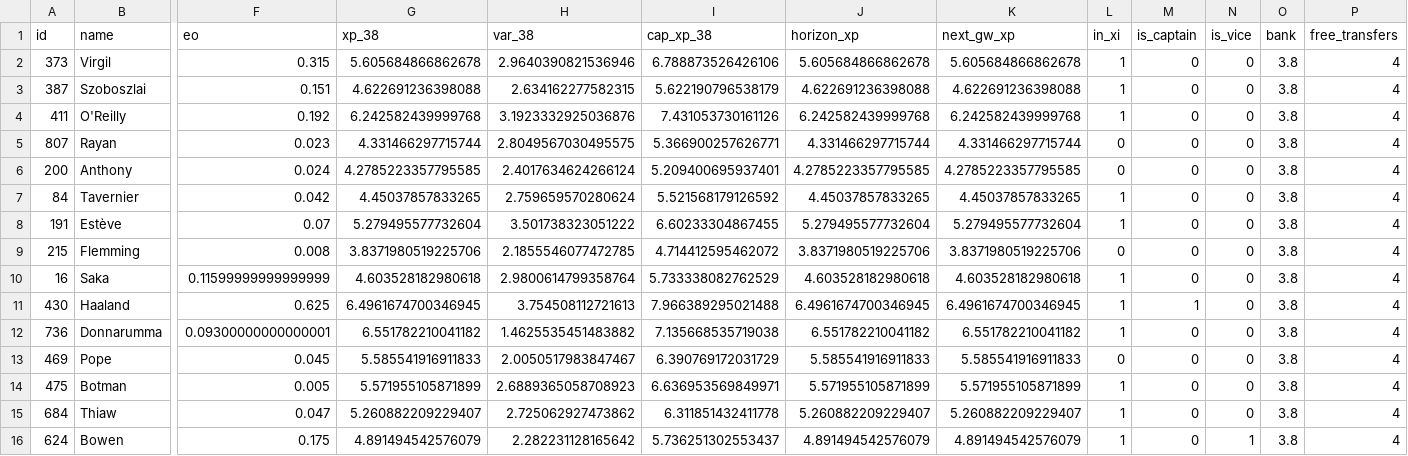
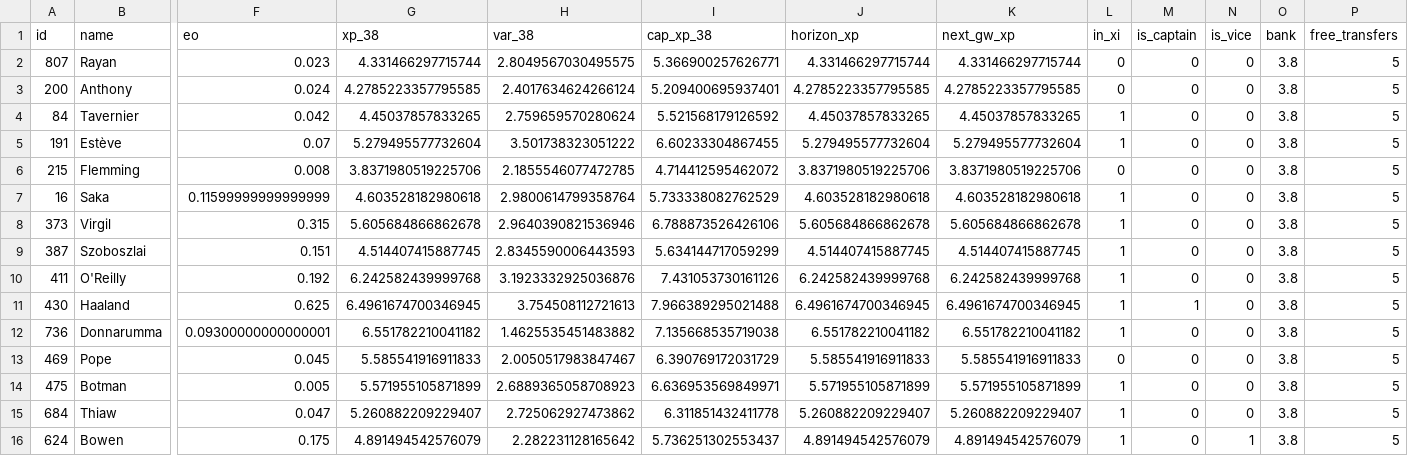
Before and after one commit to truong-tt/fpl-ml-manager, a CSV file: data/processed/squad_snapshot.csv, drawn as a sheet; only a part is shown, gaps mark what is left out; removed rows and columns are numbered as before the commit, all else as after; rows hold the shown columns only; the diff names each change by its address in the sheet, - before the commit and + after, or states it on an @@ line.

```diff
--- a/data/processed/squad_snapshot.csv
+++ b/data/processed/squad_snapshot.csv
-row 2: 373 | Virgil | 0.315 | 5.605684866862678 | 2.9640390821536946 | 6.788873526426106 | 5.605684866862678 | 5.605684866862678 | 1 | 0 | 0 | 3.8 | 4
-row 3: 387 | Szoboszlai | 0.151 | 4.622691236398088 | 2.634162277582315 | 5.622190796538179 | 4.622691236398088 | 4.622691236398088 | 1 | 0 | 0 | 3.8 | 4
-row 4: 411 | O'Reilly | 0.192 | 6.242582439999768 | 3.1923332925036876 | 7.431053730161126 | 6.242582439999768 | 6.242582439999768 | 1 | 0 | 0 | 3.8 | 4
-P2:P7 (free_transfers): 4
+P2:P7 (free_transfers): 5
+row 8: 373 | Virgil | 0.315 | 5.605684866862678 | 2.9640390821536946 | 6.788873526426106 | 5.605684866862678 | 5.605684866862678 | 1 | 0 | 0 | 3.8 | 5
+row 9: 387 | Szoboszlai | 0.151 | 4.514407415887745 | 2.8345590006443593 | 5.634144717059299 | 4.514407415887745 | 4.514407415887745 | 1 | 0 | 0 | 3.8 | 5
+row 10: 411 | O'Reilly | 0.192 | 6.242582439999768 | 3.1923332925036876 | 7.431053730161126 | 6.242582439999768 | 6.242582439999768 | 1 | 0 | 0 | 3.8 | 5
-P11:P16 (free_transfers): 4
+P11:P16 (free_transfers): 5
```
Also changed, not shown: data/players.csv, 2 other files.
